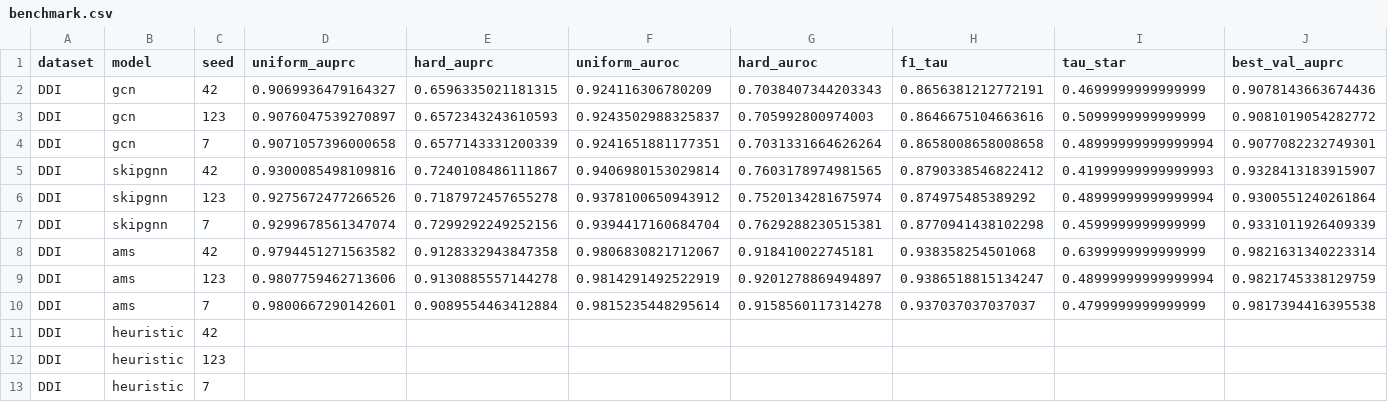
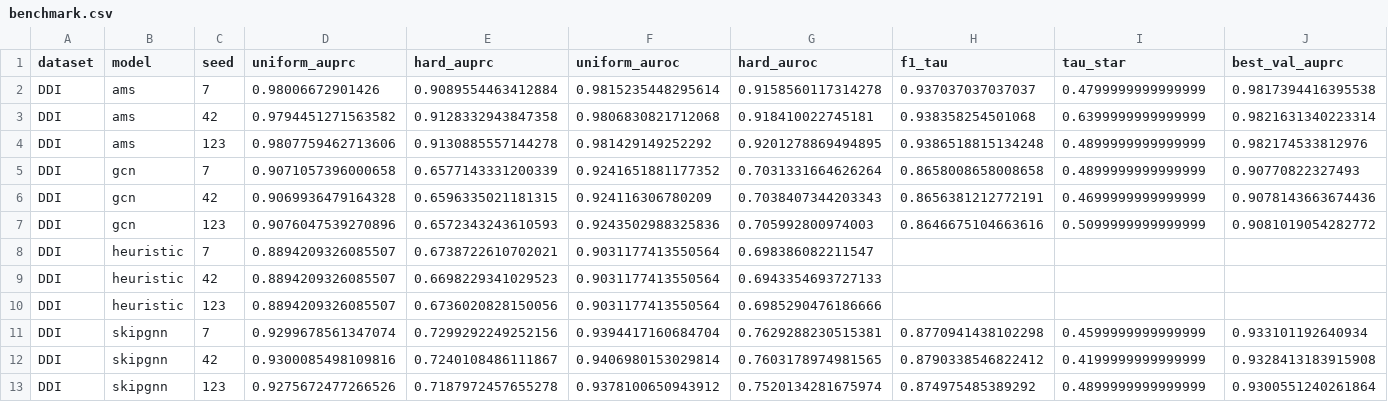
Before and after one commit to aryonmt/finalProject, a CSV file: results/DDI/benchmark.csv, drawn as a sheet; only a part is shown; removed rows and columns are numbered as before the commit, all else as after; rows hold the shown columns only; the diff names each change by its address in the sheet, - before the commit and + after, or states it on an @@ line.

```diff
--- a/results/DDI/benchmark.csv
+++ b/results/DDI/benchmark.csv
+row 2: DDI | ams | 7 | 0.98006672901426 | 0.9089554463412884 | 0.9815235448295614 | 0.9158560117314278 | 0.937037037037037 | 0.4799999999999999 | 0.9817394416395538
+row 3: DDI | ams | 42 | 0.9794451271563582 | 0.9128332943847358 | 0.9806830821712068 | 0.918410022745181 | 0.938358254501068 | 0.6399999999999999 | 0.9821631340223314
+row 4: DDI | ams | 123 | 0.9807759462713606 | 0.9130885557144278 | 0.981429149252292 | 0.9201278869494895 | 0.9386518815134248 | 0.4899999999999999 | 0.982174533812976
+row 5: DDI | gcn | 7 | 0.9071057396000658 | 0.6577143331200339 | 0.9241651881177352 | 0.7031331664626264 | 0.8658008658008658 | 0.4899999999999999 | 0.90770822327493
-D6 (uniform_auprc): 0.9069936479164327
+D6 (uniform_auprc): 0.9069936479164328
-D7 (uniform_auprc): 0.9076047539270897
+D7 (uniform_auprc): 0.9076047539270896
-F7 (uniform_auroc): 0.9243502988325837
+F7 (uniform_auroc): 0.9243502988325836
-row 4: DDI | gcn | 7 | 0.9071057396000658 | 0.6577143331200339 | 0.9241651881177351 | 0.7031331664626264 | 0.8658008658008658 | 0.48999999999999994 | 0.9077082232749301
+row 8: DDI | heuristic | 7 | 0.8894209326085507 | 0.6738722610702021 | 0.9031177413550564 | 0.698386082211547
+row 9: DDI | heuristic | 42 | 0.8894209326085507 | 0.6698229341029523 | 0.9031177413550564 | 0.6943354693727133
+row 10: DDI | heuristic | 123 | 0.8894209326085507 | 0.6736020828150056 | 0.9031177413550564 | 0.6985290476186666
+row 11: DDI | skipgnn | 7 | 0.9299678561347074 | 0.7299292249252156 | 0.9394417160684704 | 0.7629288230515381 | 0.8770941438102298 | 0.4599999999999999 | 0.933101192640934
-I12 (tau_star): 0.41999999999999993
+I12 (tau_star): 0.4199999999999999
-J12 (best_val_auprc): 0.9328413183915907
+J12 (best_val_auprc): 0.9328413183915908
-I13 (tau_star): 0.48999999999999994
+I13 (tau_star): 0.4899999999999999
-row 7: DDI | skipgnn | 7 | 0.9299678561347074 | 0.7299292249252156 | 0.9394417160684704 | 0.7629288230515381 | 0.8770941438102298 | 0.4599999999999999 | 0.9331011926409339
-row 8: DDI | ams | 42 | 0.9794451271563582 | 0.9128332943847358 | 0.9806830821712067 | 0.918410022745181 | 0.938358254501068 | 0.6399999999999999 | 0.9821631340223314
-row 9: DDI | ams | 123 | 0.9807759462713606 | 0.9130885557144278 | 0.9814291492522919 | 0.9201278869494897 | 0.9386518815134247 | 0.48999999999999994 | 0.9821745338129759
-row 10: DDI | ams | 7 | 0.9800667290142601 | 0.9089554463412884 | 0.9815235448295614 | 0.9158560117314278 | 0.937037037037037 | 0.4799999999999999 | 0.9817394416395538
-row 11: DDI | heuristic | 42
-row 12: DDI | heuristic | 123
-row 13: DDI | heuristic | 7
```
Also changed, not shown: results/DTI/benchmark.csv, results/GDI/benchmark.csv, 37 other files.
